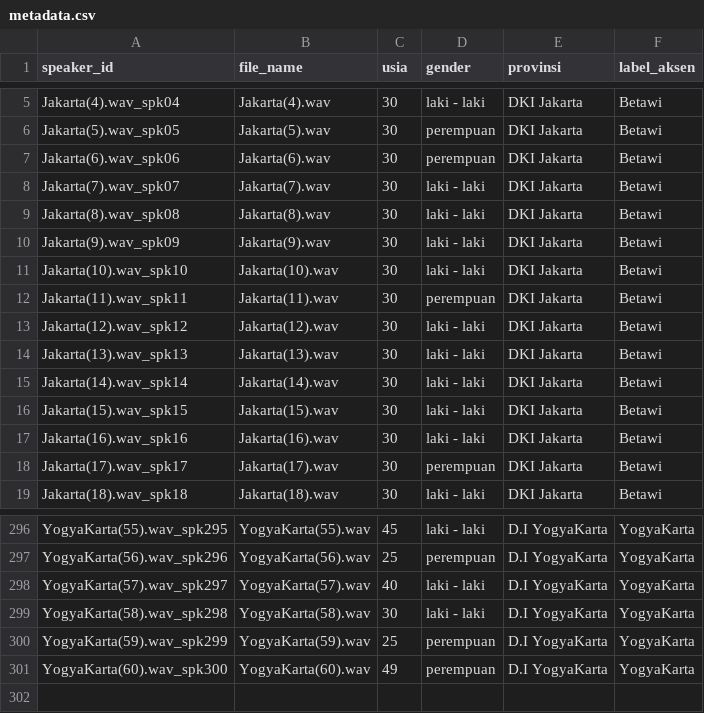
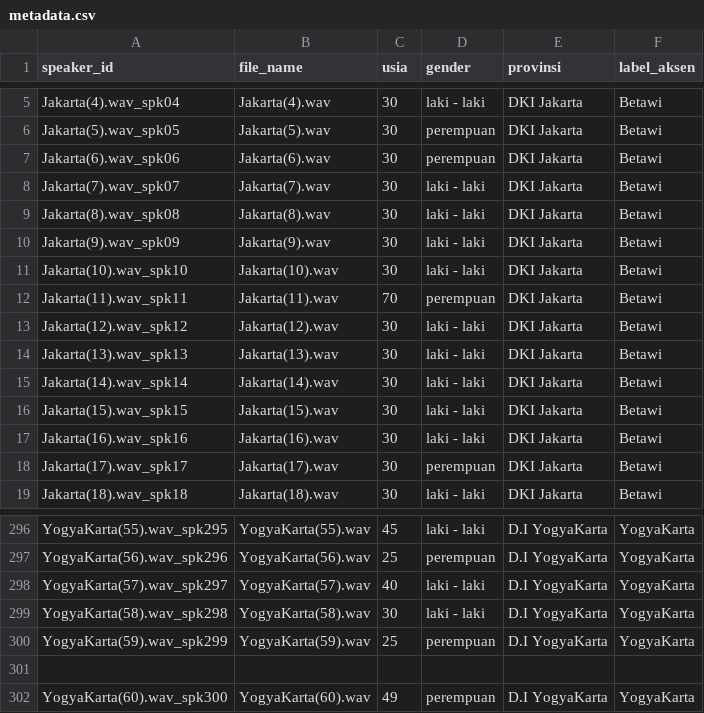
Before and after one commit to dwitunjung411-ai/aksen_recognation, a CSV file: metadata.csv, drawn as a sheet; only a part is shown, gaps mark what is left out.

Commit message:
Update metadata.csv

```diff
--- a/metadata.csv
+++ b/metadata.csv
@@ -11,3 +11,3 @@ Jakarta(9).wav_spk09,Jakarta(9).wav,30,laki - laki,DKI Jakarta,Betawi
 Jakarta(10).wav_spk10,Jakarta(10).wav,30,laki - laki,DKI Jakarta,Betawi
-Jakarta(11).wav_spk11,Jakarta(11).wav,30,perempuan,DKI Jakarta,Betawi
+Jakarta(11).wav_spk11,Jakarta(11).wav,70,perempuan,DKI Jakarta,Betawi
 Jakarta(12).wav_spk12,Jakarta(12).wav,30,laki - laki,DKI Jakarta,Betawi
@@ -300,2 +300,3 @@ YogyaKarta(58).wav_spk298,YogyaKarta(58).wav,30,laki - laki,D.I YogyaKarta,Yogya
 YogyaKarta(59).wav_spk299,YogyaKarta(59).wav,25,perempuan,D.I YogyaKarta,YogyaKarta
+
 YogyaKarta(60).wav_spk300,YogyaKarta(60).wav,49,perempuan,D.I YogyaKarta,YogyaKarta
```
